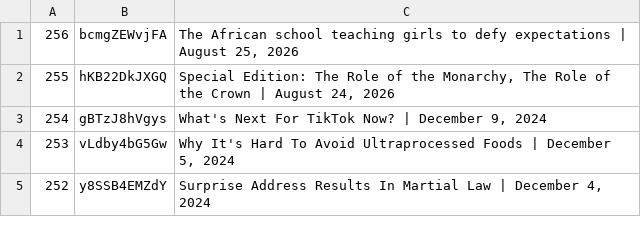
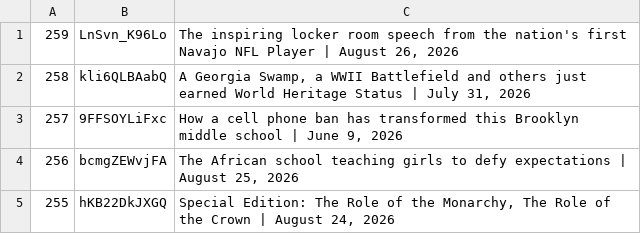
Before and after one commit to epis-mintsite/cnn10-exam-daily, a TSV file: data/video-pool.tsv, drawn as a sheet; only a part is shown; the shorter side is filled out with more unchanged rows; the diff names each change by its address in the sheet, - before the commit and + after, or states it on an @@ line.

```diff
--- a/data/video-pool.tsv
+++ b/data/video-pool.tsv
+row 1: 259 | LnSvn_K96Lo | The inspiring locker room speech from the nation's first Navajo NFL Player | August 26, 2026
+row 2: 258 | kli6QLBAabQ | A Georgia Swamp, a WWII Battlefield and others just earned World Heritage Status | July 31, 2026
+row 3: 257 | 9FFSOYLiFxc | How a cell phone ban has transformed this Brooklyn middle school | June 9, 2026
```
Also changed, not shown: 1 other file.
